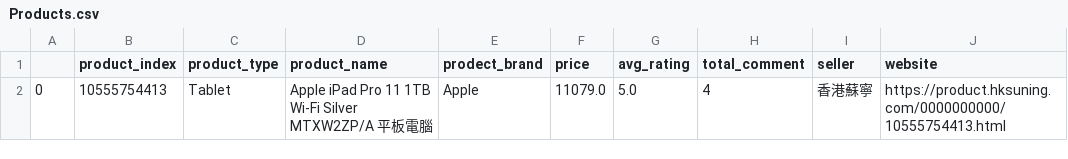
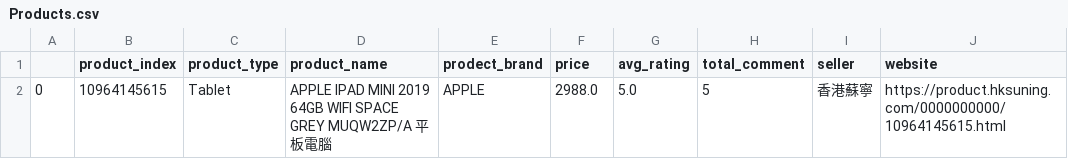
Before and after one commit to ronnieli930/CSL-data-analytics, a CSV file: Web Crawling/Products.csv, drawn as a sheet.

```diff
--- a/Web Crawling/Products.csv
+++ b/Web Crawling/Products.csv
@@ -1,2 +1,2 @@
 ,product_index,product_type,product_name,prodect_brand,price,avg_rating,total_comment,seller,website
-0,10555754413,Tablet,Apple iPad Pro 11 1TB Wi-Fi Silver MTXW2ZP/A 平板電腦,Apple,11079.0,5.0,4,香港蘇寧,https://product.hksuning.com/0000000000/10555754413.html
+0,10964145615,Tablet,APPLE IPAD MINI 2019 64GB WIFI SPACE GREY MUQW2ZP/A 平板電腦,APPLE,2988.0,5.0,5,香港蘇寧,https://product.hksuning.com/0000000000/10964145615.html
```
Also changed, not shown: 3 other files.
